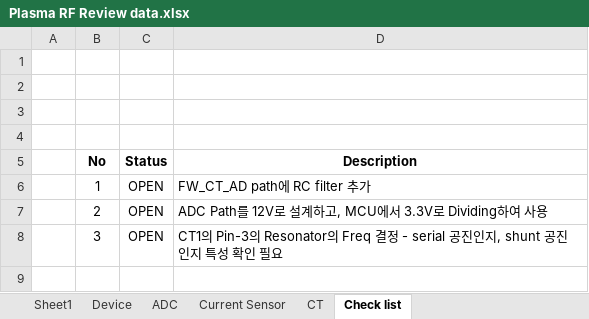
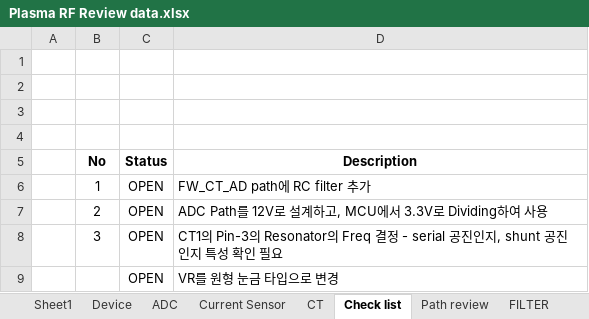
Before and after one commit to ArvidJoung/Plasma_RF_Generator, an Excel workbook: Plasma RF Review data.xlsx, sheet Check list, drawn as a sheet; values as stored, in another font and other column widths than the file's, no borders; the diff names each change by its address in the sheet, - before the commit and + after, or states it on an @@ line.

```diff
--- a/Plasma RF Review data.xlsx (sheet Check list)
+++ b/Plasma RF Review data.xlsx (sheet Check list)
+sheet tab: Path review
+sheet tab: FILTER
+row 9:  |  | OPEN | VR를 원형 눈금 타입으로 변경
```
Also changed, not shown: charts or pictures, 37 other files.
